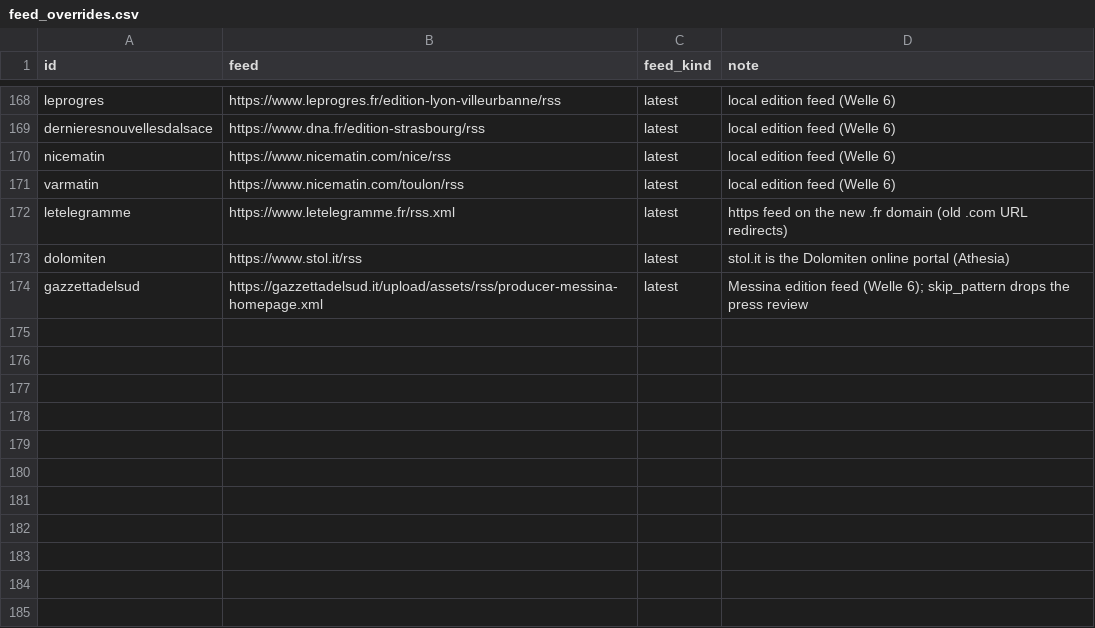
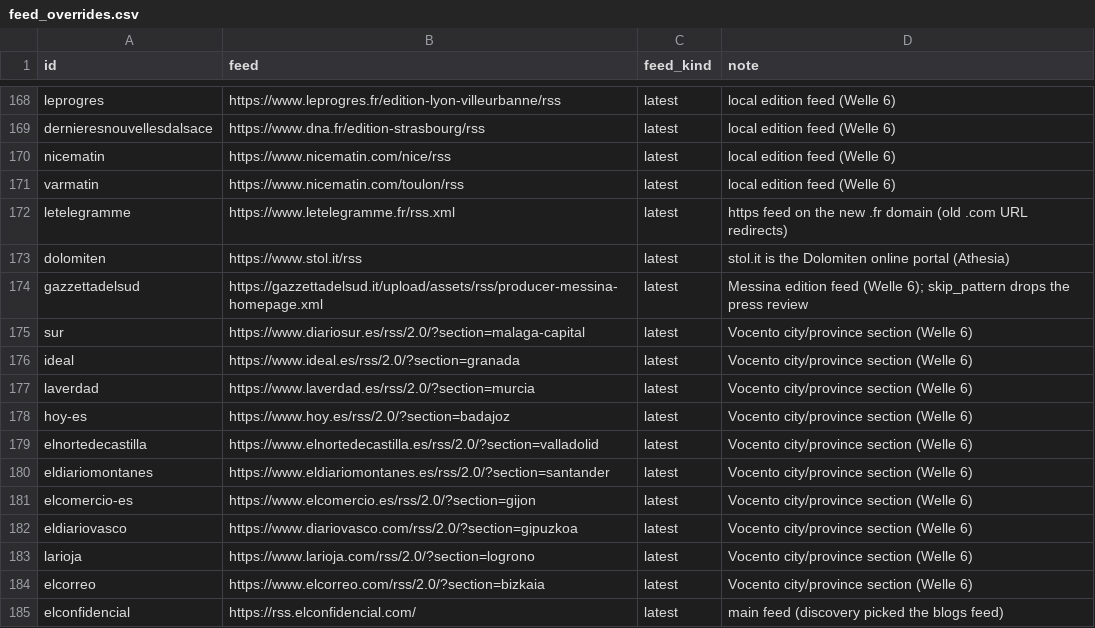
Before and after one commit to visual-dimensions/diurna, a CSV file: data/feed_overrides.csv, drawn as a sheet; only a part is shown, gaps mark what is left out; the diff names each change by its address in the sheet, - before the commit and + after, or states it on an @@ line.

```diff
--- a/data/feed_overrides.csv
+++ b/data/feed_overrides.csv
+row 175: sur | https://www.diariosur.es/rss/2.0/?section=malaga-capital | latest | Vocento city/province section (Welle 6)
+row 176: ideal | https://www.ideal.es/rss/2.0/?section=granada | latest | Vocento city/province section (Welle 6)
+row 177: laverdad | https://www.laverdad.es/rss/2.0/?section=murcia | latest | Vocento city/province section (Welle 6)
+row 178: hoy-es | https://www.hoy.es/rss/2.0/?section=badajoz | latest | Vocento city/province section (Welle 6)
+row 179: elnortedecastilla | https://www.elnortedecastilla.es/rss/2.0/?section=valladolid | latest | Vocento city/province section (Welle 6)
+row 180: eldiariomontanes | https://www.eldiariomontanes.es/rss/2.0/?section=santander | latest | Vocento city/province section (Welle 6)
+row 181: elcomercio-es | https://www.elcomercio.es/rss/2.0/?section=gijon | latest | Vocento city/province section (Welle 6)
+row 182: eldiariovasco | https://www.diariovasco.com/rss/2.0/?section=gipuzkoa | latest | Vocento city/province section (Welle 6)
+row 183: larioja | https://www.larioja.com/rss/2.0/?section=logrono | latest | Vocento city/province section (Welle 6)
+row 184: elcorreo | https://www.elcorreo.com/rss/2.0/?section=bizkaia | latest | Vocento city/province section (Welle 6)
+row 185: elconfidencial | https://rss.elconfidencial.com/ | latest | main feed (discovery picked the blogs feed)
```
Also changed, not shown: data/geocode_report.csv, 7 other files.
